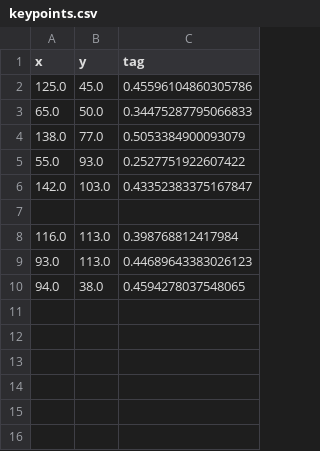
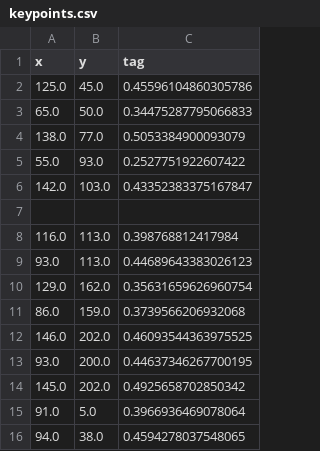
Before and after one commit to NabboGamer/progetto-visione-percezione, a CSV file: src/referee_gloves_detector/resources/keypoints.csv, drawn as a sheet; the diff names each change by its address in the sheet, - before the commit and + after, or states it on an @@ line.

Commit message:
α Adattati percorsi classe omografia, aggiornata immagine di destinazione, eliminata restrizione dei keypoints

```diff
--- a/src/referee_gloves_detector/resources/keypoints.csv
+++ b/src/referee_gloves_detector/resources/keypoints.csv
+row 10: 129.0 | 162.0 | 0.35631659626960754
+row 11: 86.0 | 159.0 | 0.3739566206932068
+row 12: 146.0 | 202.0 | 0.46093544363975525
+row 13: 93.0 | 200.0 | 0.44637346267700195
+row 14: 145.0 | 202.0 | 0.4925658702850342
+row 15: 91.0 | 5.0 | 0.3966936469078064
```
Also changed, not shown: dataset_keypoints/keypoints.csv, 7 other files.
